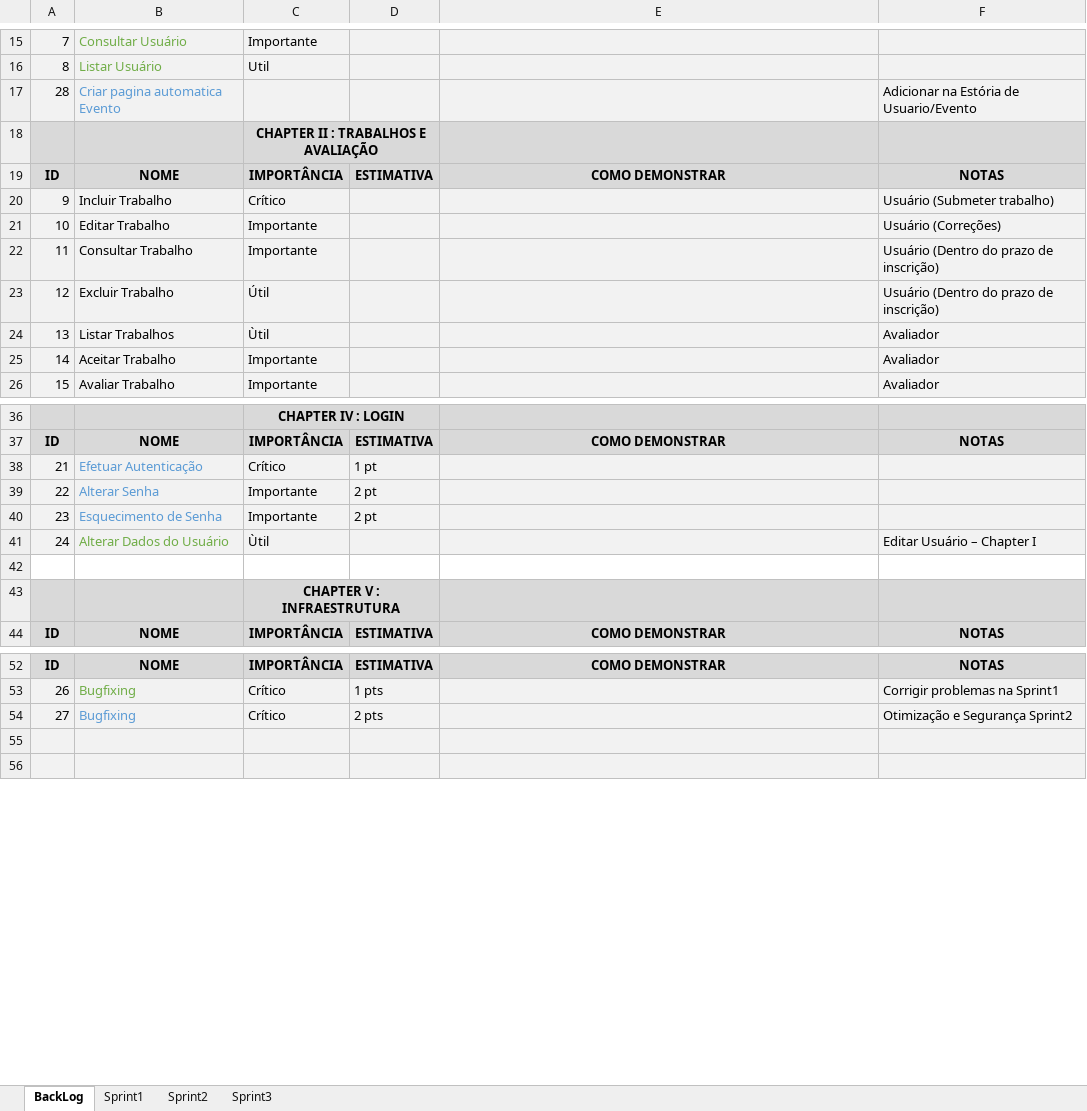
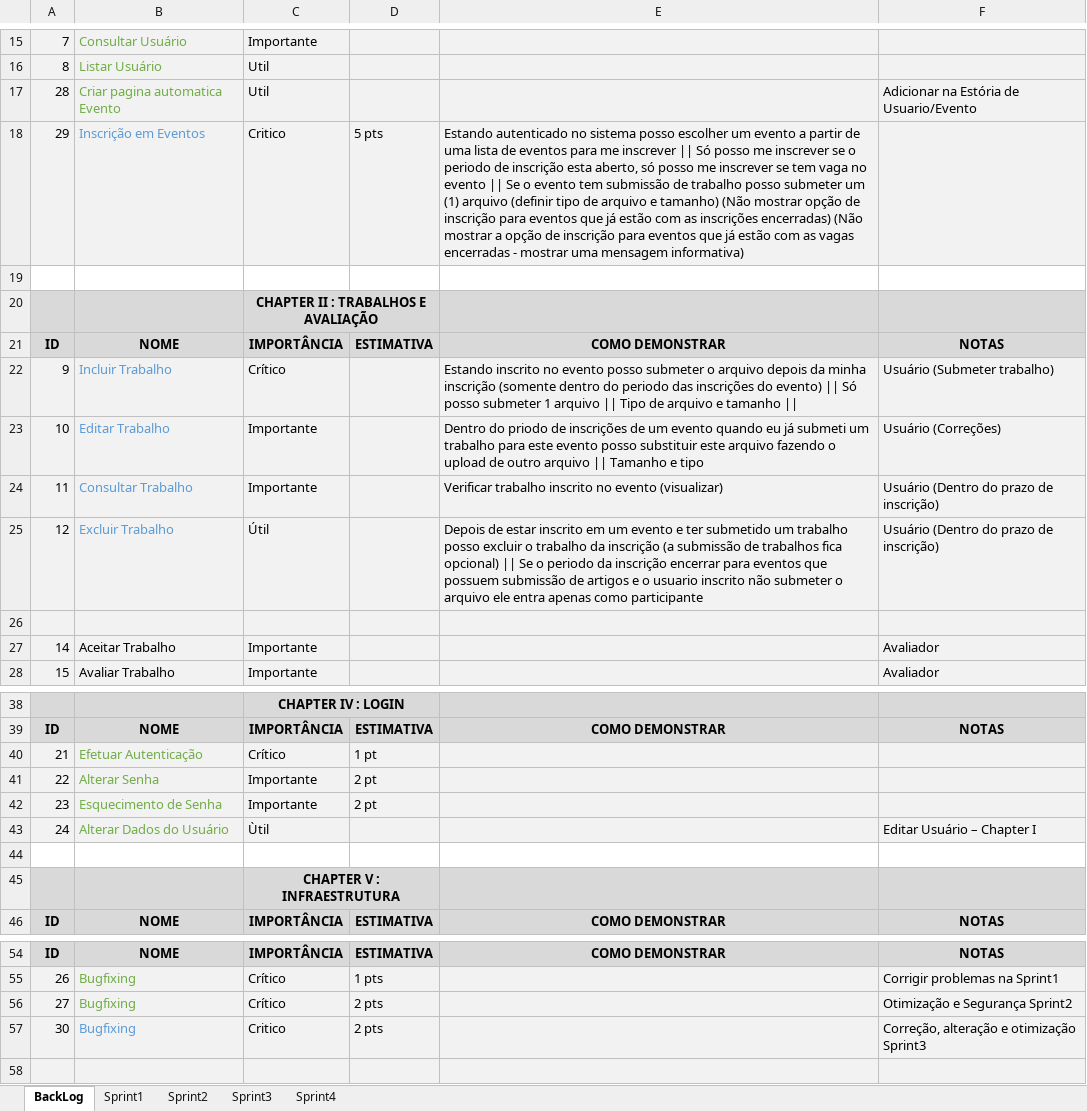
Before and after one commit to MacasRenata/Sistema-Eventos, an Excel workbook: Documentos-SE/Requisitos/Planejamento-SE.xlsx, sheet BackLog, drawn as a sheet; only a part is shown, gaps mark what is left out; values as stored, in another font and other column widths than the file's, no borders; addresses are those after the commit; the diff names each change by its address in the sheet, - before the commit and + after, or states it on an @@ line.

Commit message:
Planejamento Sprint 4
Atualizado backlog e Estória de usuario

```diff
--- a/Documentos-SE/Requisitos/Planejamento-SE.xlsx (sheet BackLog)
+++ b/Documentos-SE/Requisitos/Planejamento-SE.xlsx (sheet BackLog)
+sheet tab: Sprint4
-B17 text colour: #5B9BD5
+B17 text colour: #70AD47
-C17: (empty)
+C17: Util
+row 18: 29 | Inscrição em Eventos | Critico | 5 pts | Estando autenticado no sistema posso escolher um evento a partir de uma lista de eventos para me inscrever || Só posso me inscrever se o periodo de inscrição esta aberto, só posso me inscrever se tem vaga no evento || Se o evento tem submissão de trabalho posso submeter um (1) arquivo (definir tipo de arquivo e tamanho) (Não mostrar opção de inscrição para eventos que já estão com as inscrições encerradas) (Não mostrar a opção de inscrição para eventos que já estão com as vagas encerradas - mostrar uma mensagem informativa)
+row 19: (empty)
-B22:B25 text colour: black
+B22:B25 text colour: #5B9BD5
-E22: (empty)
+E22: Estando inscrito no evento posso submeter o arquivo depois da minha inscrição (somente dentro do periodo das inscrições do evento) || Só posso submeter 1 arquivo || Tipo de arquivo e tamanho ||
-E23: (empty)
+E23: Dentro do priodo de inscrições de um evento quando eu já submeti um trabalho para este evento posso substituir este arquivo fazendo o upload de outro arquivo || Tamanho e tipo
-E24: (empty)
+E24: Verificar trabalho inscrito no evento (visualizar)
-E25: (empty)
+E25: Depois de estar inscrito em um evento e ter submetido um trabalho posso excluir o trabalho da inscrição (a submissão de trabalhos fica opcional) || Se o periodo da inscrição encerrar para eventos que possuem submissão de artigos e o usuario inscrito não submeter o arquivo ele entra apenas como participante
-row 26: 13 | Listar Trabalhos | Ùtil |  |  | Avaliador
+row 26: (empty)
-B40:B42 text colour: #5B9BD5
+B40:B42 text colour: #70AD47
-B56 text colour: #5B9BD5
+B56 text colour: #70AD47
-row 57: (empty)
+row 57: 30 | Bugfixing | Critico | 2 pts |  | Correção, alteração e otimização Sprint3
```
Also changed, not shown: 1 other file.
